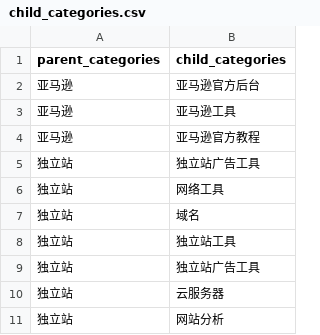
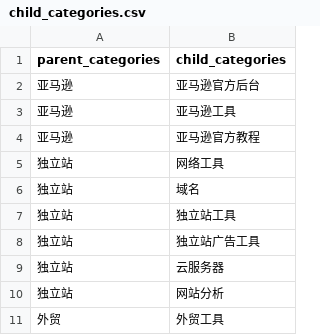
Before and after one commit to sean2guan/CrossBorder.github.io, a CSV file: pythonProcess/child_categories.csv, drawn as a sheet; only a part is shown; the shorter side is filled out with more unchanged rows.

```diff
--- a/pythonProcess/child_categories.csv
+++ b/pythonProcess/child_categories.csv
@@ -4,3 +4,2 @@
 亚马逊,亚马逊官方教程
-独立站,独立站广告工具
 独立站,网络工具
```
Also changed, not shown: pythonProcess/url.csv, 6 other files.
